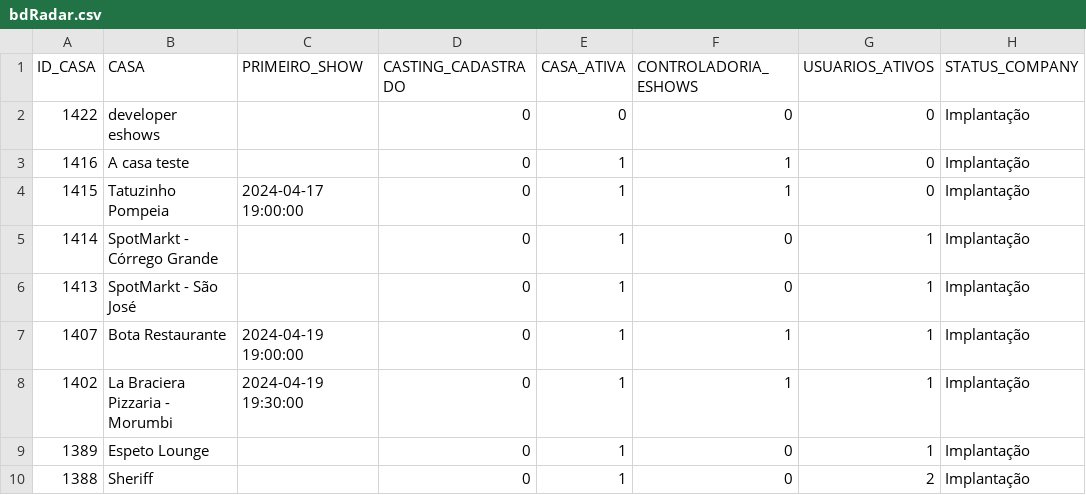
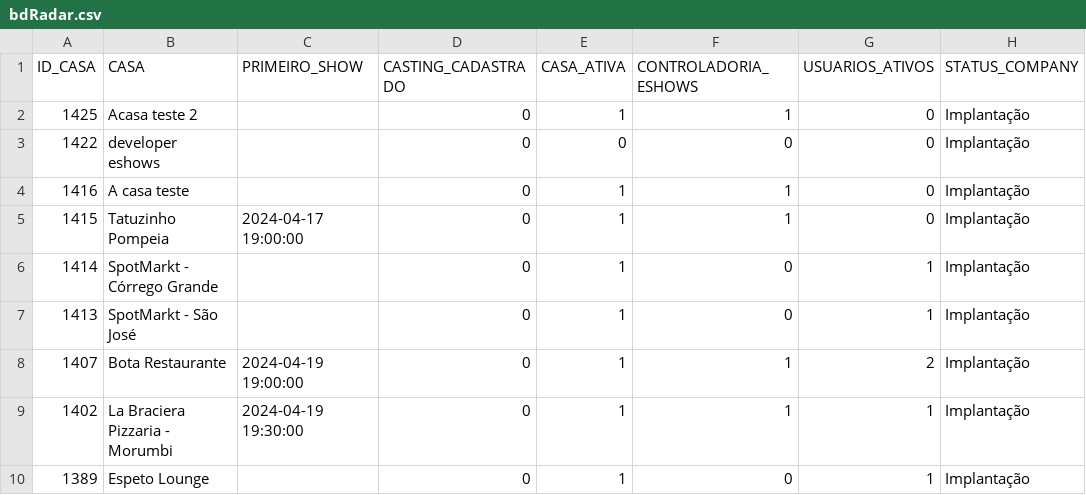
Before and after one commit to SystemGuuh/streamlit-monday-eshows, a CSV file: assets/csvs/bdRadar.csv, drawn as a sheet; only a part is shown; the shorter side is filled out with more unchanged rows.

```diff
--- a/assets/csvs/bdRadar.csv
+++ b/assets/csvs/bdRadar.csv
@@ -1,2 +1,3 @@
 ID_CASA,CASA,PRIMEIRO_SHOW,CASTING_CADASTRADO,CASA_ATIVA,CONTROLADORIA_ESHOWS,USUARIOS_ATIVOS,STATUS_COMPANY
+1425,Acasa teste 2,,0,1,1,0,Implantação
 1422,developer eshows,,0,0,0,0,Implantação
@@ -6,3 +7,3 @@ ID_CASA,CASA,PRIMEIRO_SHOW,CASTING_CADASTRADO,CASA_ATIVA,CONTROLADORIA_ESHOWS,US
 1413,SpotMarkt - São José,,0,1,0,1,Implantação
-1407,Bota Restaurante,2024-04-19 19:00:00,0,1,1,1,Implantação
+1407,Bota Restaurante,2024-04-19 19:00:00,0,1,1,2,Implantação
 1402,La Braciera Pizzaria - Morumbi,2024-04-19 19:30:00,0,1,1,1,Implantação
```
Also changed, not shown: 3 other files.
